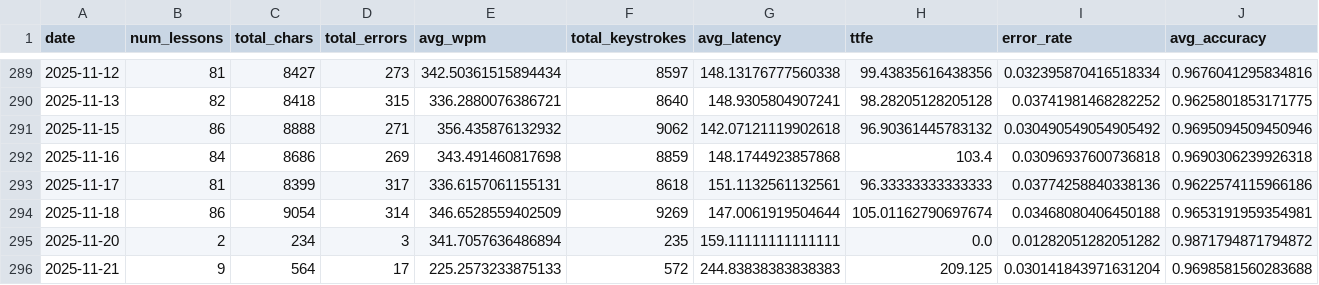
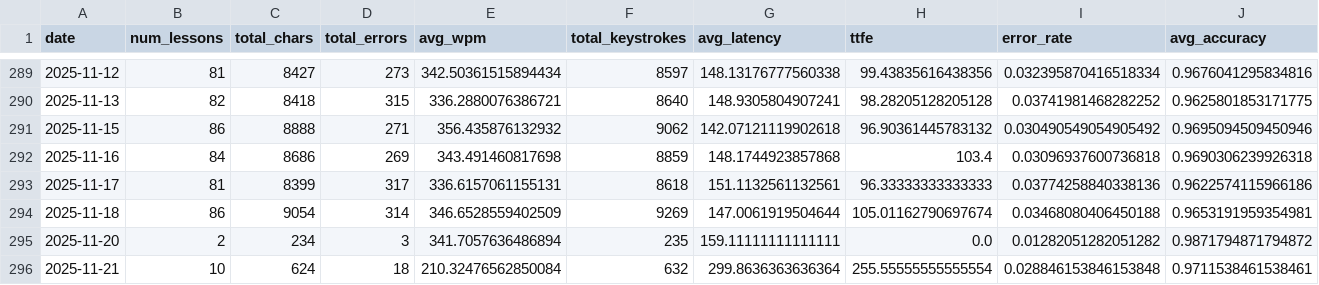
Before and after one commit to markus-nordmann/keybr_analytics, a CSV file: output/daily_metrics.csv, drawn as a sheet; only a part is shown, gaps mark what is left out; the diff covers the shown part only; the diff names each change by its address in the sheet, - before the commit and + after, or states it on an @@ line.

Commit message:
Update metrics from 2025-11-21

```diff
--- a/output/daily_metrics.csv
+++ b/output/daily_metrics.csv
-B296 (num_lessons): 9
+B296 (num_lessons): 10
-C296 (total_chars): 564
+C296 (total_chars): 624
-D296 (total_errors): 17
+D296 (total_errors): 18
-E296 (avg_wpm): 225.2573233875133
+E296 (avg_wpm): 210.32476562850084
-F296 (total_keystrokes): 572
+F296 (total_keystrokes): 632
-G296 (avg_latency): 244.83838383838383
+G296 (avg_latency): 299.8636363636364
-H296 (ttfe): 209.125
+H296 (ttfe): 255.55555555555554
-I296 (error_rate): 0.030141843971631204
+I296 (error_rate): 0.028846153846153848
-J296 (avg_accuracy): 0.9698581560283688
+J296 (avg_accuracy): 0.9711538461538461
```
Also changed, not shown: 5 edited cells elsewhere in this file, output/key_metrics.csv, output/weak_keys.csv.
